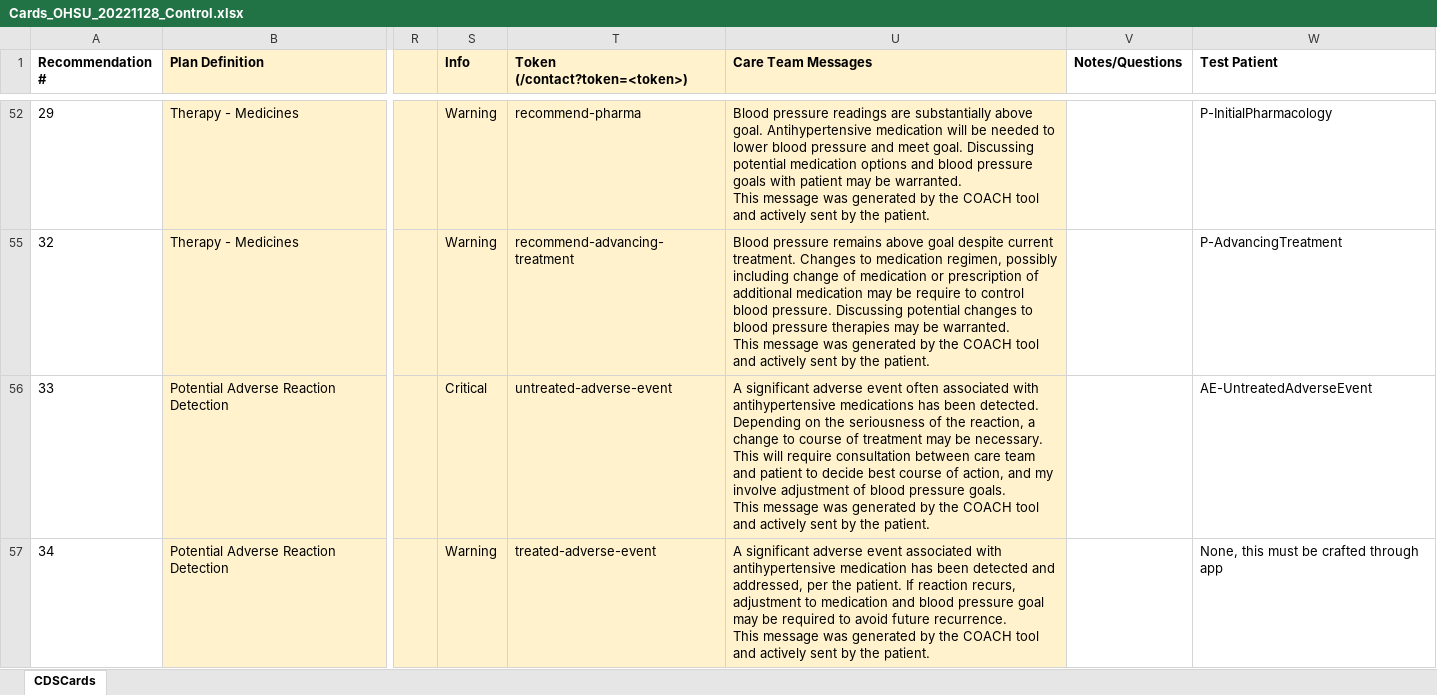
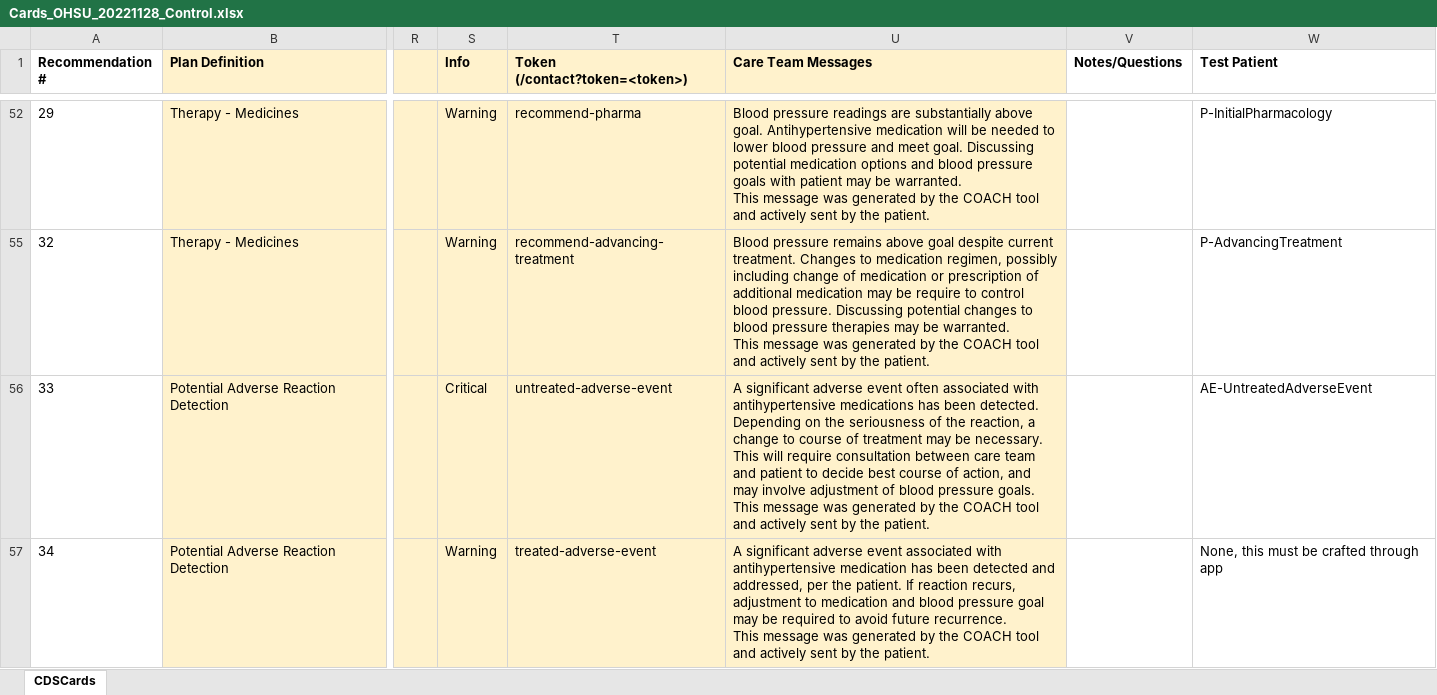
Before and after one commit to OHSUCMP/htnu18ig, an Excel workbook: specification/Cards_OHSU_20221128_Control.xlsx, sheet CDSCards, drawn as a sheet; only a part is shown, gaps mark what is left out; values as stored, in another font and other column widths than the file's, no borders; the diff names each change by its address in the sheet, - before the commit and + after, or states it on an @@ line.

Commit message:
Fix cards typo

```diff
--- a/specification/Cards_OHSU_20221128_Control.xlsx (sheet CDSCards)
+++ b/specification/Cards_OHSU_20221128_Control.xlsx (sheet CDSCards)
-U56 (Care Team Messages): …action, and my involve adjustment…
+U56 (Care Team Messages): …action, and may involve adjustment…
```
